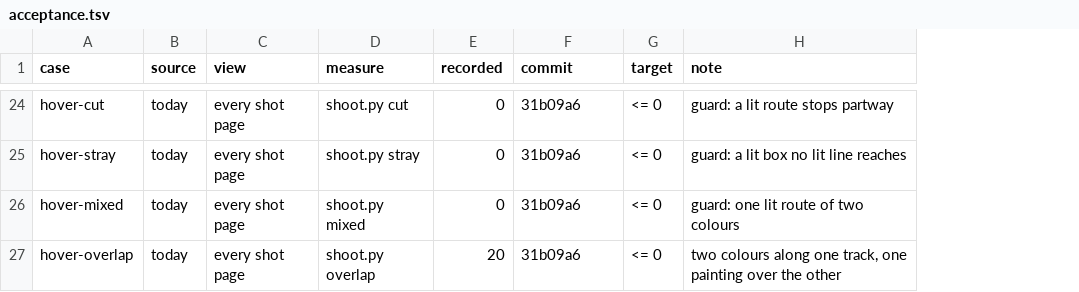
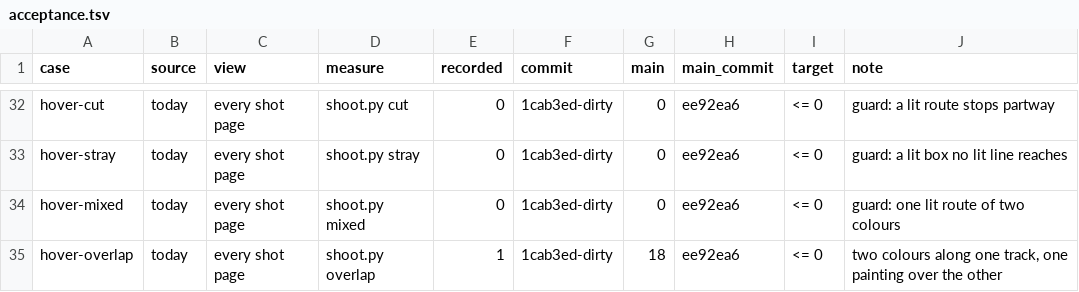
Before and after one commit to whyjp/ABBD, a TSV file: eval/lint/acceptance.tsv, drawn as a sheet; only a part is shown, gaps mark what is left out; addresses are those after the commit; the diff covers the shown part only; the diff names each change by its address in the sheet, - before the commit and + after, or states it on an @@ line.

```diff
--- a/eval/lint/acceptance.tsv
+++ b/eval/lint/acceptance.tsv
+column G (main), rows 32-35: 0 | 0 | 0 | 18
+column H (main_commit), rows 32-35: all ee92ea6
-F32:F35 (commit): 31b09a6
+F32:F35 (commit): 1cab3ed-dirty
-E35 (recorded): 20
+E35 (recorded): 1
```
Also changed, not shown: 8 added rows and 31 edited cells elsewhere in this file, 1 other file.
